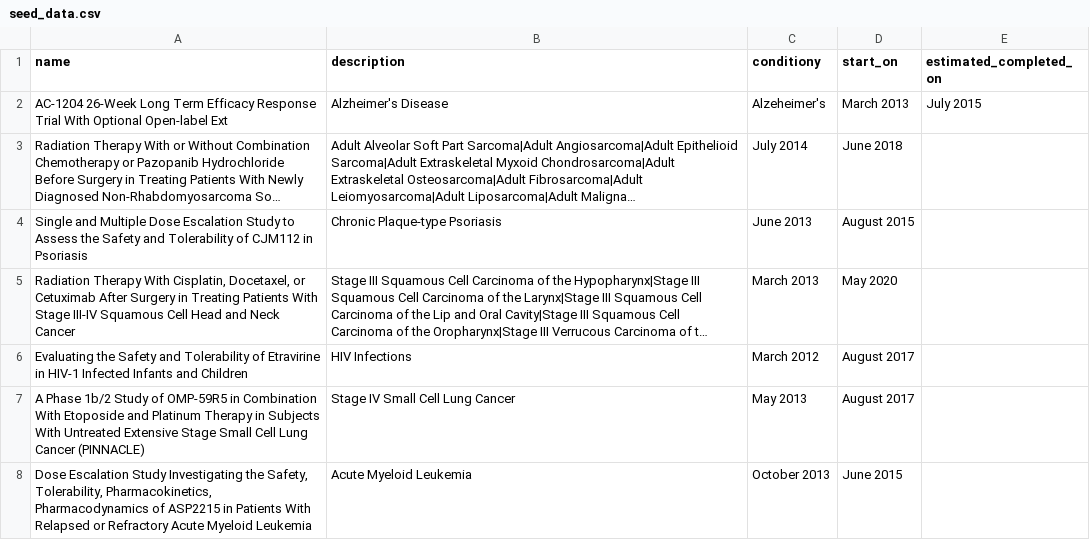
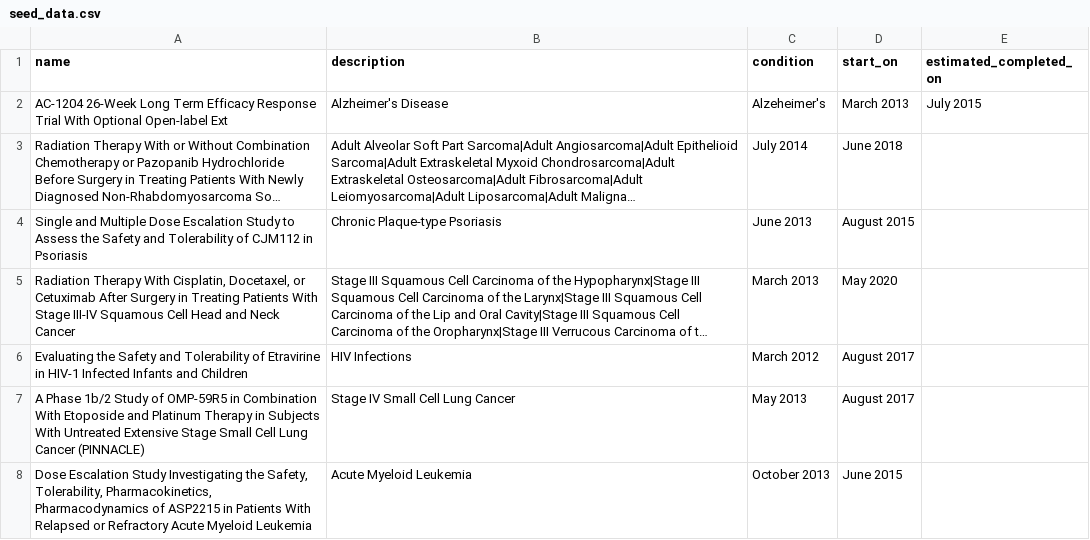
Before and after one commit to TrialSource/TrialSource, a CSV file: db/seed_data.csv, drawn as a sheet; only a part is shown; long unchanged cells end in ….

Commit message:
Remove conditiony for good (hopefully)

```diff
--- a/db/seed_data.csv
+++ b/db/seed_data.csv
@@ -1,2 +1,2 @@
-name,description,conditiony,start_on,estimated_completed_on
+name,description,condition,start_on,estimated_completed_on
 AC-1204 26-Week Long Term Efficacy Response Trial With Optional Open-label Ext,Alzheimer's Disease,Alzeheimer's,March 2013,July 2015
```
Also changed, not shown: 4 other files.
